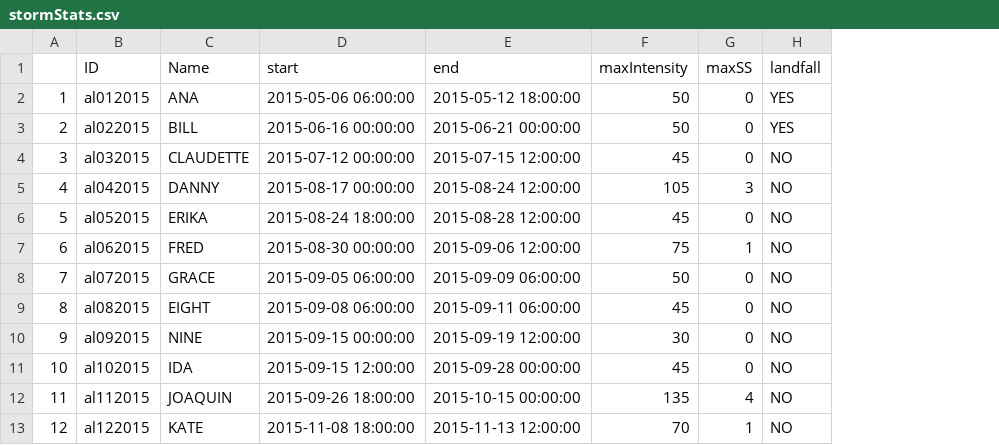
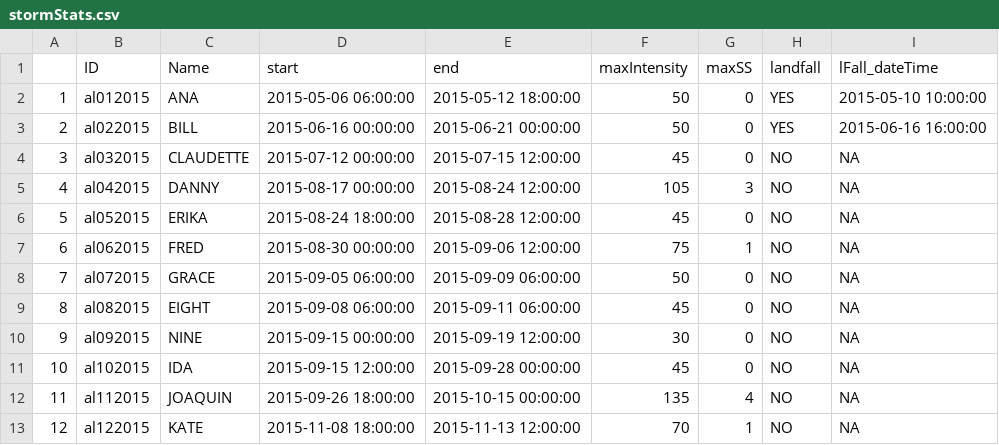
Before and after one commit to ARMurray/Dissertation, a CSV file: Data/NOAA/stormStats.csv, drawn as a sheet; only a part is shown; the diff names each change by its address in the sheet, - before the commit and + after, or states it on an @@ line.

Commit message:
Wrote script to extract prism by storm

```diff
--- a/Data/NOAA/stormStats.csv
+++ b/Data/NOAA/stormStats.csv
+column I (lFall_dateTime), rows 2-13: 2015-05-10 10:00:00 | 2015-06-16 16:00:00 | NA | NA | NA | NA | NA | NA | NA | NA | NA | NA
```
Also changed, not shown: 5 other files.
